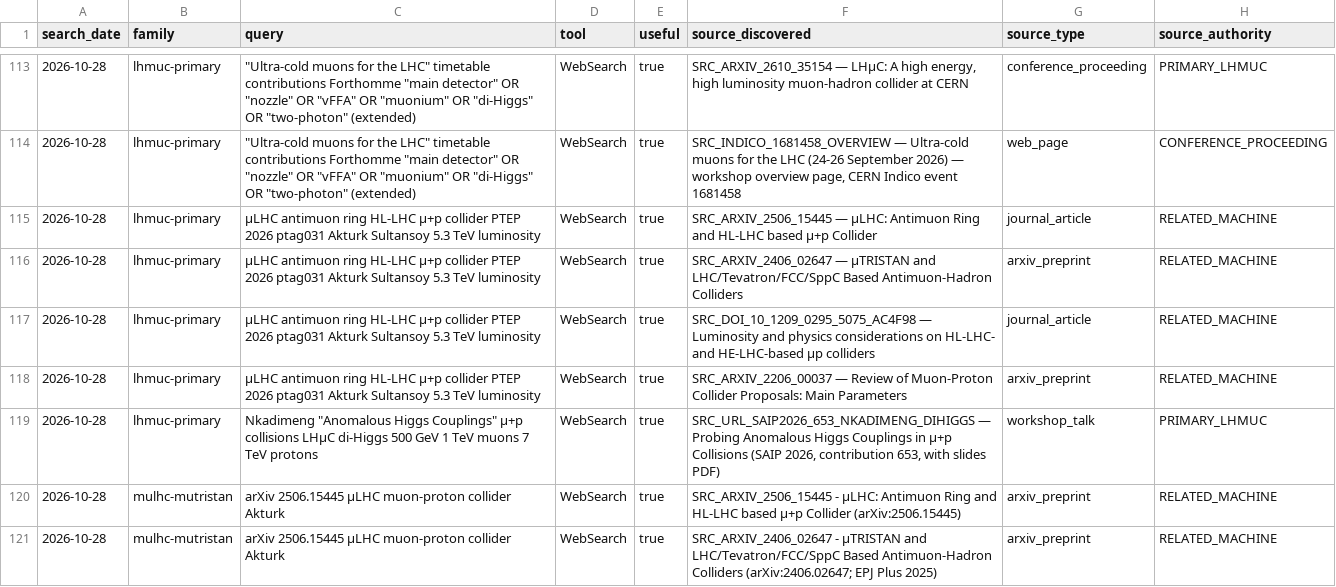
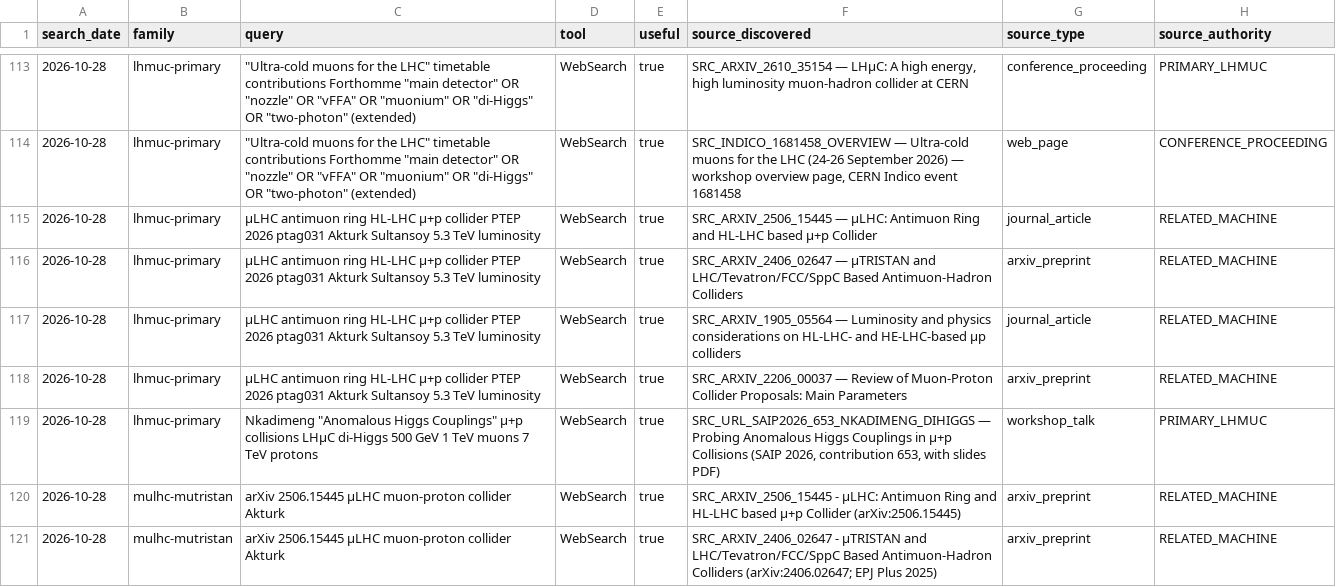
Before and after one commit to hausler-david/digital-twin-LH-C, a CSV file: research/search_log.csv, drawn as a sheet; only a part is shown, gaps mark what is left out; the diff covers the shown part only; the diff names each change by its address in the sheet, - before the commit and + after, or states it on an @@ line.

```diff
--- a/research/search_log.csv
+++ b/research/search_log.csv
-F117 (source_discovered): SRC_DOI_10_1209_0295_5075_AC4F98 — Luminosity…
+F117 (source_discovered): SRC_ARXIV_1905_05564 — Luminosity…
```
Also changed, not shown: 11 edited cells elsewhere in this file, 15 other files.
